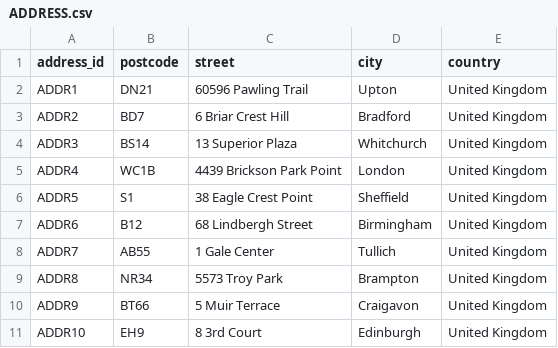
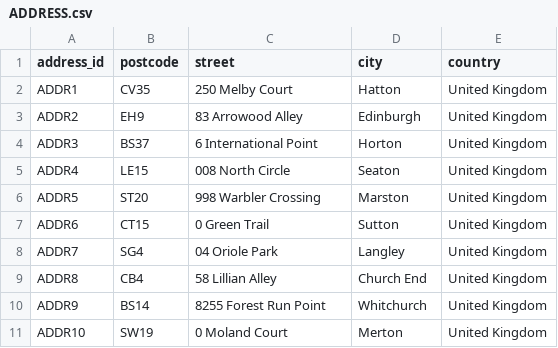
Before and after one commit to 5586227/DM_Group3, a CSV file: data_upload/ADDRESS.csv, drawn as a sheet; only a part is shown; the diff covers the shown part only.

```diff
--- a/data_upload/ADDRESS.csv
+++ b/data_upload/ADDRESS.csv
@@ -1,11 +1,11 @@
 address_id,postcode,street,city,country
-ADDR1,DN21,60596 Pawling Trail,Upton,United Kingdom
-ADDR2,BD7,6 Briar Crest Hill,Bradford,United Kingdom
-ADDR3,BS14,13 Superior Plaza,Whitchurch,United Kingdom
-ADDR4,WC1B,4439 Brickson Park Point,London,United Kingdom
-ADDR5,S1,38 Eagle Crest Point,Sheffield,United Kingdom
-ADDR6,B12,68 Lindbergh Street,Birmingham,United Kingdom
-ADDR7,AB55,1 Gale Center,Tullich,United Kingdom
-ADDR8,NR34,5573 Troy Park,Brampton,United Kingdom
-ADDR9,BT66,5 Muir Terrace,Craigavon,United Kingdom
-ADDR10,EH9,8 3rd Court,Edinburgh,United Kingdom
+ADDR1,CV35,250 Melby Court,Hatton,United Kingdom
+ADDR2,EH9,83 Arrowood Alley,Edinburgh,United Kingdom
+ADDR3,BS37,6 International Point,Horton,United Kingdom
+ADDR4,LE15,008 North Circle,Seaton,United Kingdom
+ADDR5,ST20,998 Warbler Crossing,Marston,United Kingdom
+ADDR6,CT15,0 Green Trail,Sutton,United Kingdom
+ADDR7,SG4,04 Oriole Park,Langley,United Kingdom
+ADDR8,CB4,58 Lillian Alley,Church End,United Kingdom
+ADDR9,BS14,8255 Forest Run Point,Whitchurch,United Kingdom
+ADDR10,SW19,0 Moland Court,Merton,United Kingdom
```
Also changed, not shown: 114 edited cells elsewhere in this file.
